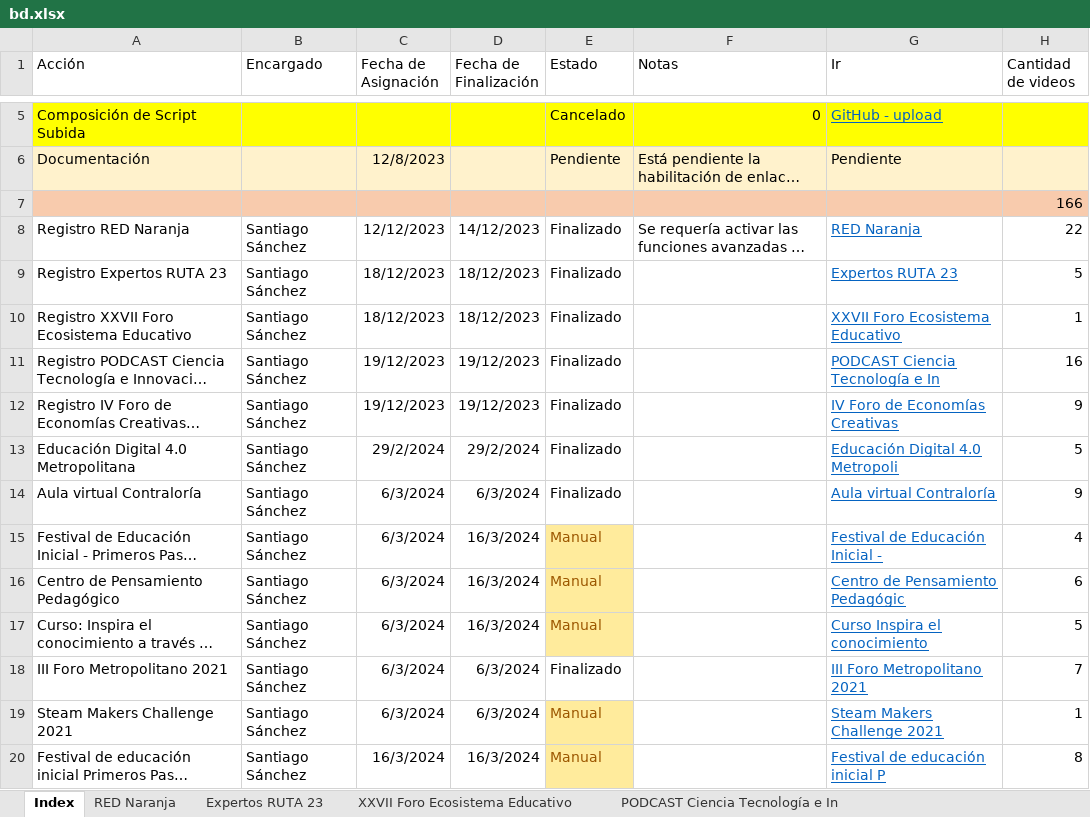
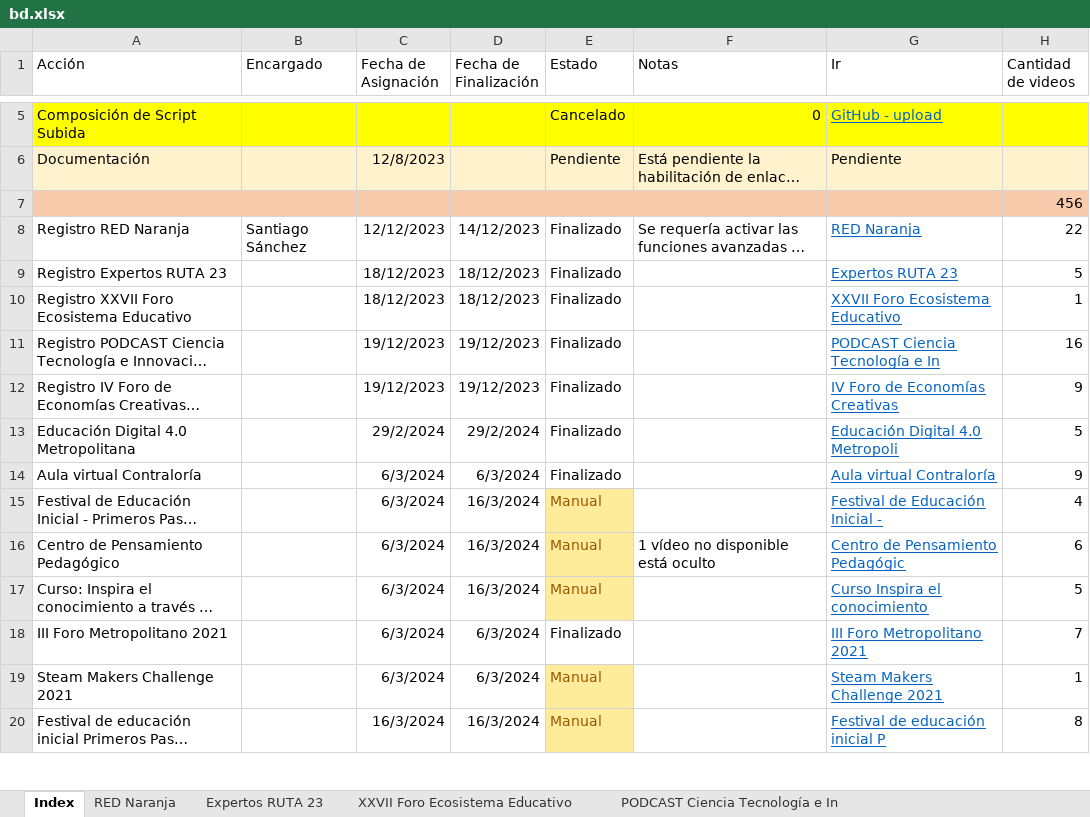
Before and after one commit to airbender360/aut-backup, an Excel workbook: tools/bd.xlsx, sheet Index, drawn as a sheet; only a part is shown, gaps mark what is left out; long unchanged cells end in …; values as stored, in another font and other column widths than the file's, no borders; conditional formats and table styles not drawn; the diff covers the shown part only; the diff names each change by its address in the sheet, - before the commit and + after, or states it on an @@ line.

```diff
--- a/tools/bd.xlsx (sheet Index)
+++ b/tools/bd.xlsx (sheet Index)
-H7 (Cantidad de videos): 166
+H7 (Cantidad de videos): 456
-B9:B20 (Encargado): Santiago Sánchez
+B9:B20 (Encargado): (empty)
-F16 (Notas): (empty)
+F16 (Notas): 1 vídeo no disponible está oculto
```
Also changed, not shown: 20 added rows, 20 removed rows and 9 edited cells elsewhere in this sheet, sheet Disciplina Positiva, other sheet tabs, formulas that keep their value, tools/plantilla.xlsx, 6 other files.
